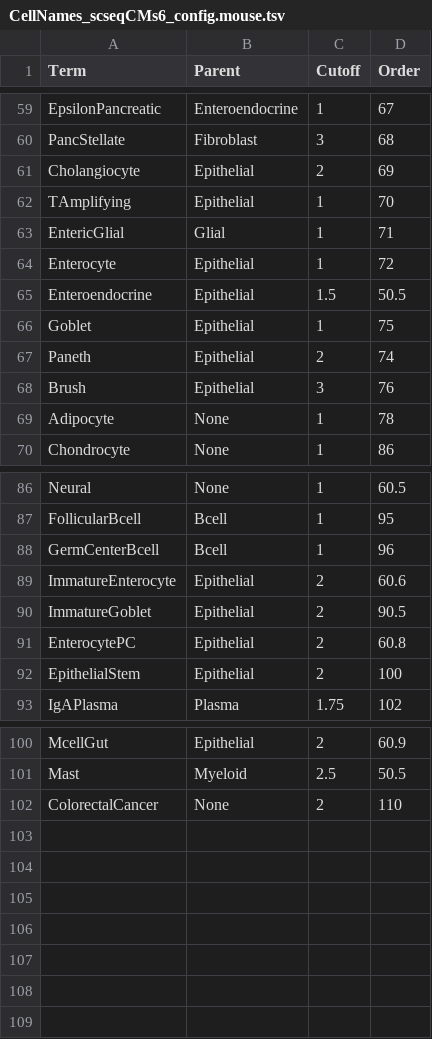
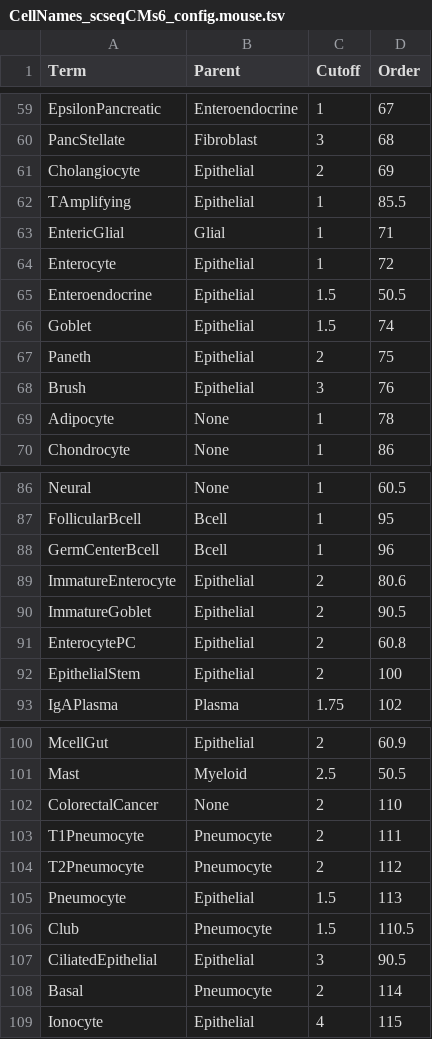
Before and after one commit to paulgeser/test, a TSV file: besca/datasets/genesets/CellNames_scseqCMs6_config.mouse.tsv, drawn as a sheet; only a part is shown, gaps mark what is left out.

Commit message:
Added lung signatures and adjusted mouse config
Former-commit-id: 8d65738136d957eef083cec17cb7528e64a3b479

```diff
--- a/besca/datasets/genesets/CellNames_scseqCMs6_config.mouse.tsv
+++ b/besca/datasets/genesets/CellNames_scseqCMs6_config.mouse.tsv
@@ -61,3 +61,3 @@ PancStellate	Fibroblast	3	68
 Cholangiocyte	Epithelial	2	69
-TAmplifying	Epithelial	1	70
+TAmplifying	Epithelial	1	85.5
 EntericGlial	Glial	1	71
@@ -65,4 +65,4 @@ Enterocyte	Epithelial	1	72
 Enteroendocrine	Epithelial	1.5	50.5
-Goblet	Epithelial	1	75
-Paneth	Epithelial	2	74
+Goblet	Epithelial	1.5	74
+Paneth	Epithelial	2	75
 Brush	Epithelial	3	76
@@ -88,3 +88,3 @@ FollicularBcell	Bcell	1	95
 GermCenterBcell	Bcell	1	96
-ImmatureEnterocyte	Epithelial	2	60.6
+ImmatureEnterocyte	Epithelial	2	80.6
 ImmatureGoblet	Epithelial	2	90.5
@@ -102 +102,8 @@ Mast	Myeloid	2.5	50.5
 ColorectalCancer	None	2	110
+T1Pneumocyte	Pneumocyte	2	111
+T2Pneumocyte	Pneumocyte	2	112
+Pneumocyte	Epithelial	1.5	113
+Club	Pneumocyte	1.5	110.5
+CiliatedEpithelial	Epithelial	3	90.5
+Basal	Pneumocyte	2	114
+Ionocyte	Epithelial	4	115
```
Also changed, not shown: besca/datasets/genesets/CellNames_scseqCMs6_config.tsv, 1 other file.
